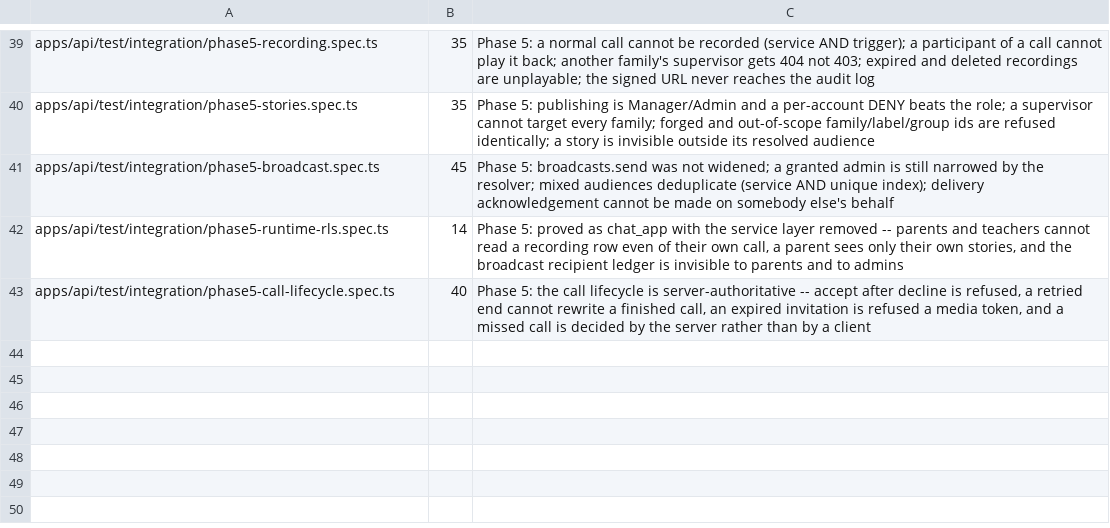
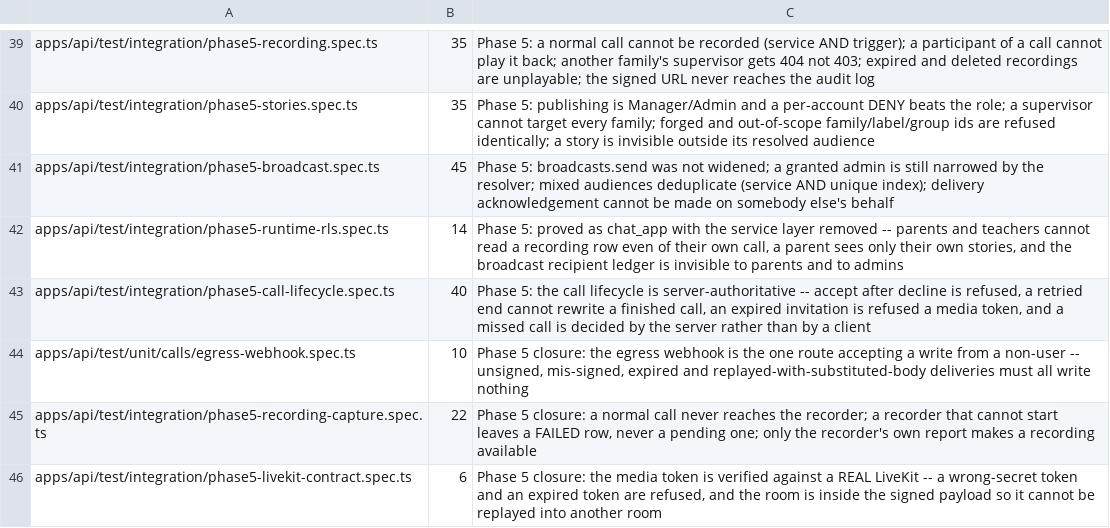
Before and after one commit to MohamedEmadLasheen/jawwid-chat, a TSV file: docs/qa/protected-tests.tsv, drawn as a sheet; only a part is shown, gaps mark what is left out; the diff names each change by its address in the sheet, - before the commit and + after, or states it on an @@ line.

```diff
--- a/docs/qa/protected-tests.tsv
+++ b/docs/qa/protected-tests.tsv
+row 44: apps/api/test/unit/calls/egress-webhook.spec.ts | 10 | Phase 5 closure: the egress webhook is the one route accepting a write from a non-user -- unsigned, mis-signed, expired and replayed-with-substituted-body deliveries must all write nothing
+row 45: apps/api/test/integration/phase5-recording-capture.spec.ts | 22 | Phase 5 closure: a normal call never reaches the recorder; a recorder that cannot start leaves a FAILED row, never a pending one; only the recorder's own report makes a recording available
+row 46: apps/api/test/integration/phase5-livekit-contract.spec.ts | 6 | Phase 5 closure: the media token is verified against a REAL LiveKit -- a wrong-secret token and an expired token are refused, and the room is inside the signed payload so it cannot be replayed into another room
```
Also changed, not shown: 2 other files.
